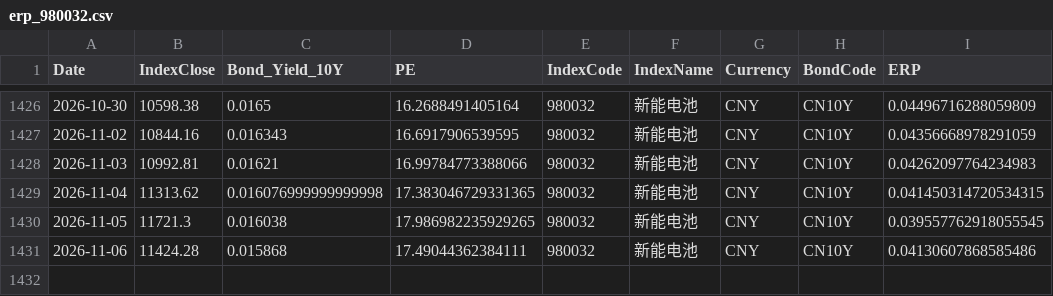
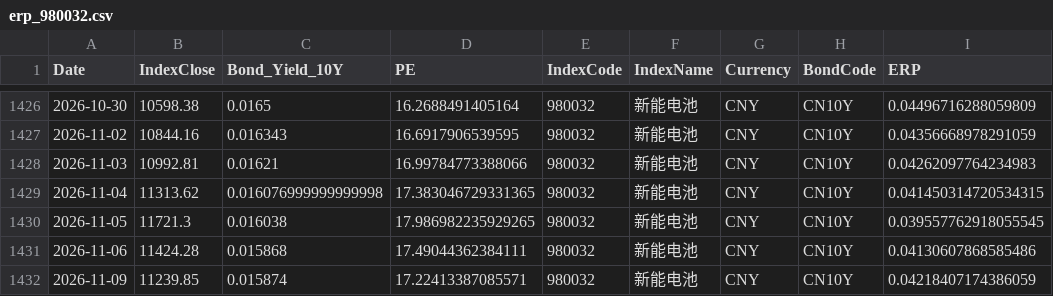
Before and after one commit to ChiaraVan1/equity-risk-premium-monitor, a CSV file: data/erp_980032.csv, drawn as a sheet; only a part is shown, gaps mark what is left out; the diff names each change by its address in the sheet, - before the commit and + after, or states it on an @@ line.

```diff
--- a/data/erp_980032.csv
+++ b/data/erp_980032.csv
+row 1432: 2026-11-09 | 11239.85 | 0.015874 | 17.22413387085571 | 980032 | 新能电池 | CNY | CN10Y | 0.04218407174386059
```
Also changed, not shown: data/erp_930781.csv, data/erp_931066.csv, 27 other files.
